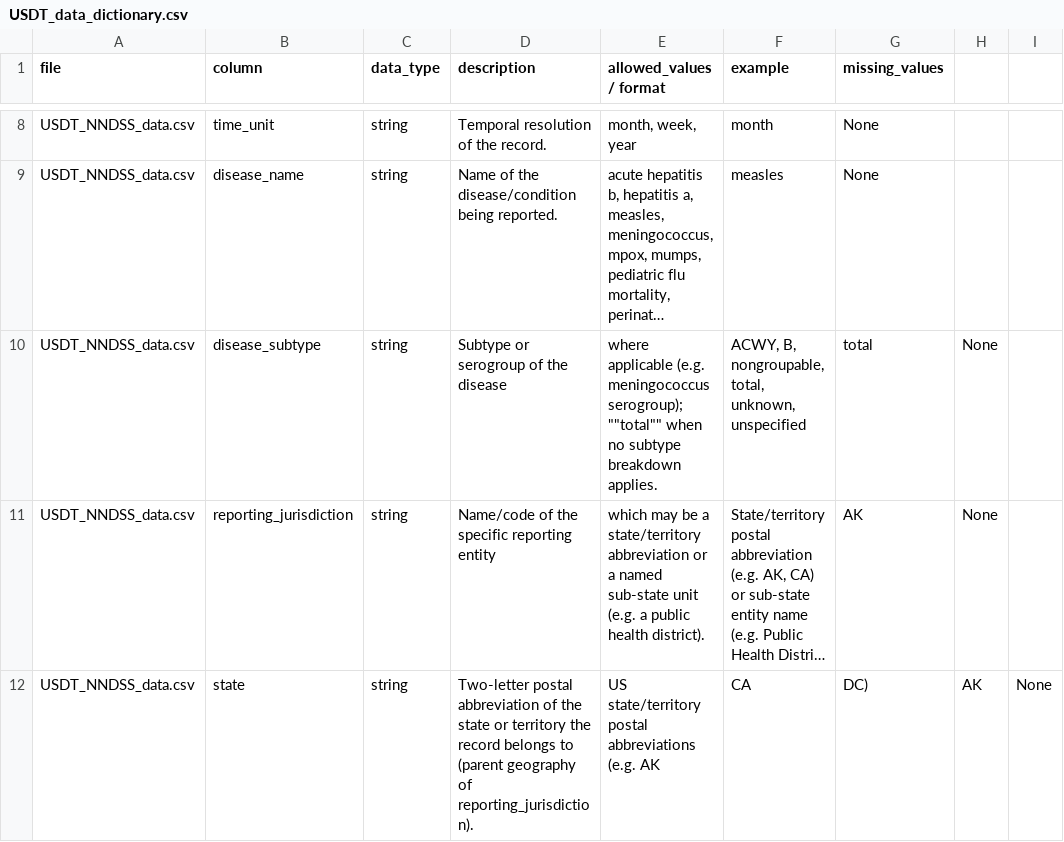
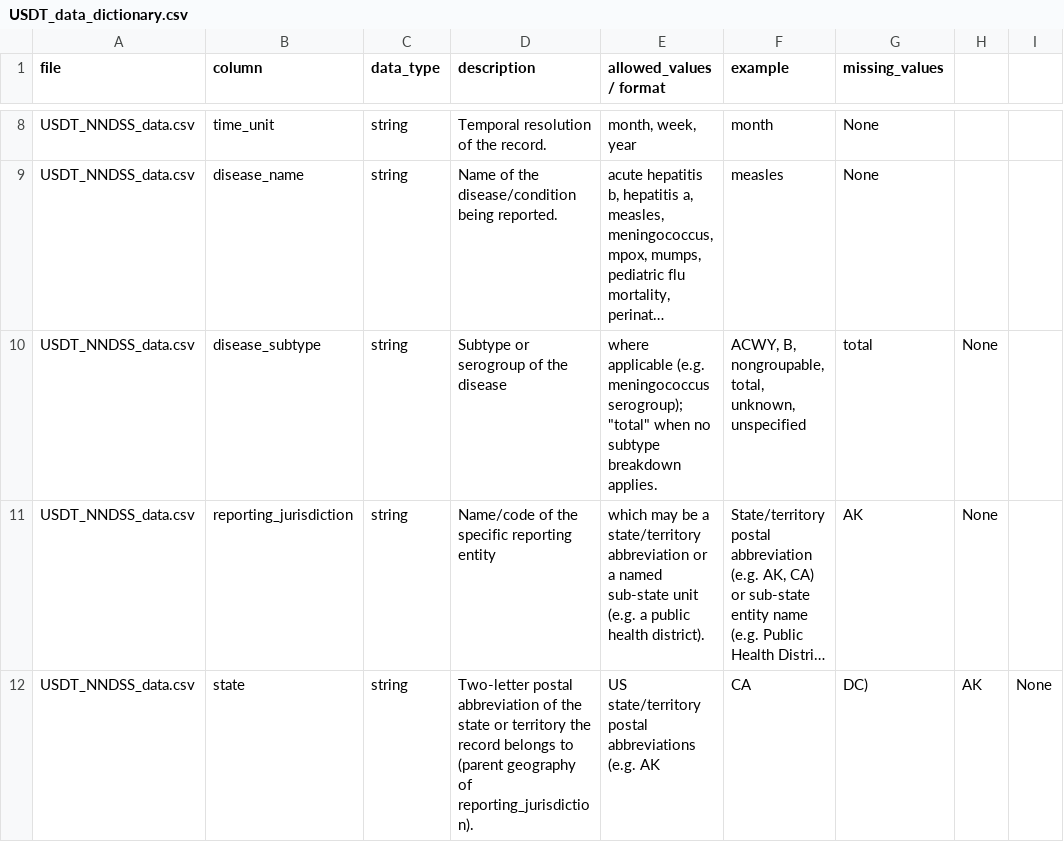
Before and after one commit to USDiseaseTracker/USDT, a CSV file: data/USDT_data_dictionary.csv, drawn as a sheet; only a part is shown, gaps mark what is left out; long unchanged cells end in …; the diff names each change by its address in the sheet, - before the commit and + after, or states it on an @@ line.

Commit message:
Fix formatting in USDT_data_dictionary.csv

```diff
--- a/data/USDT_data_dictionary.csv
+++ b/data/USDT_data_dictionary.csv
-E10 (allowed_values / format): …meningococcus serogroup); ""total"" when no…
+E10 (allowed_values / format): …meningococcus serogroup); "total" when no…
```
